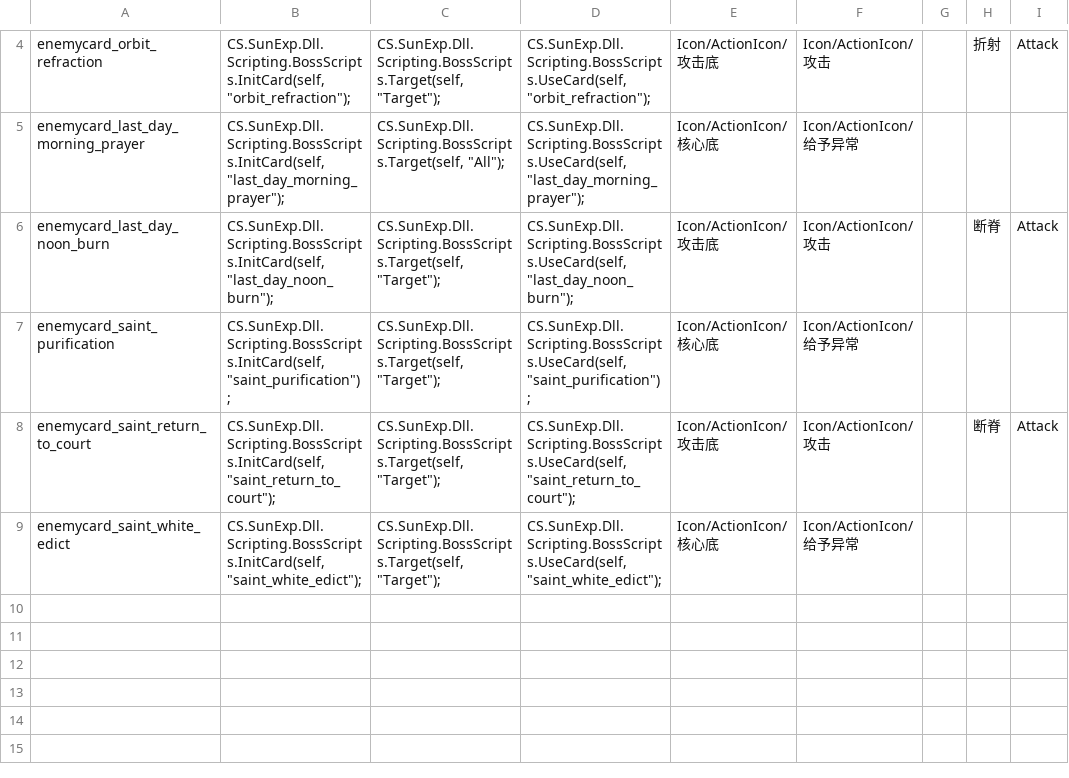
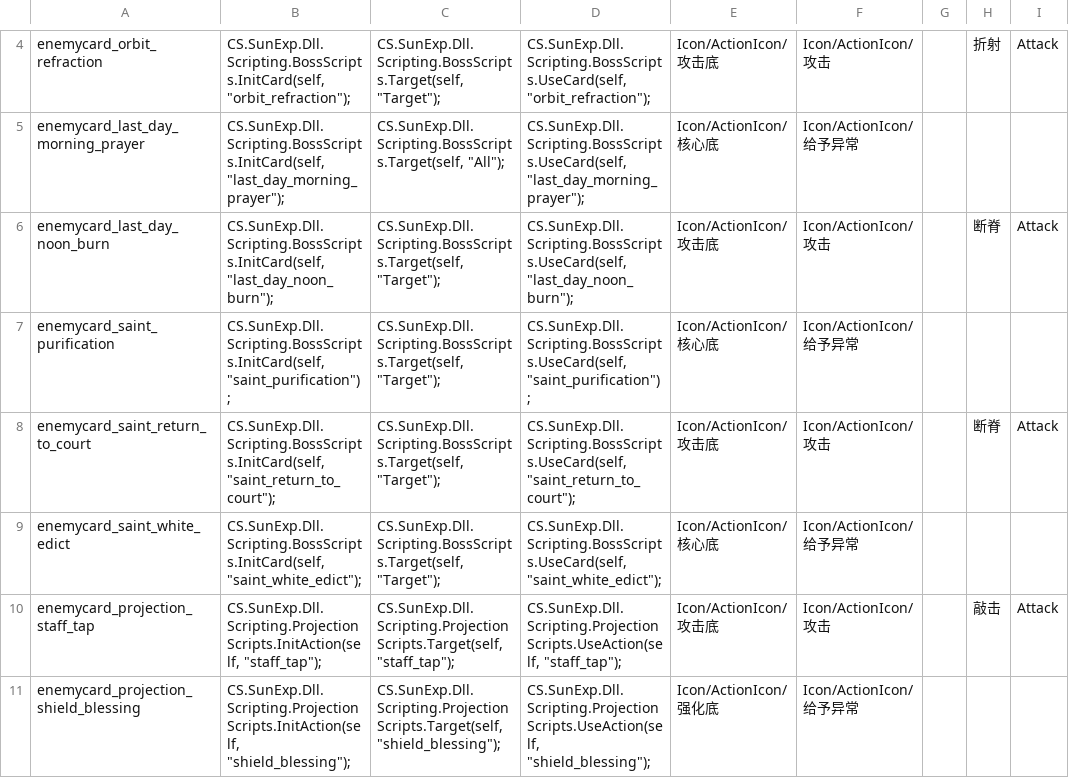
Before and after one commit to AuraKaliya/apocalyptic-journey-mod-SunExp, a CSV file: SunExp/Data/EnemyCard/sunexp.csv, drawn as a sheet; only a part is shown, gaps mark what is left out.

```diff
--- a/SunExp/Data/EnemyCard/sunexp.csv
+++ b/SunExp/Data/EnemyCard/sunexp.csv
@@ -9 +9,3 @@ enemycard_saint_return_to_court,"CS.SunExp.Dll.Scripting.BossScripts.InitCard(se
 enemycard_saint_white_edict,"CS.SunExp.Dll.Scripting.BossScripts.InitCard(self, ""saint_white_edict"");","CS.SunExp.Dll.Scripting.BossScripts.Target(self, ""Target"");","CS.SunExp.Dll.Scripting.BossScripts.UseCard(self, ""saint_white_edict"");",Icon/ActionIcon/核心底,Icon/ActionIcon/给予异常,,,
+enemycard_projection_staff_tap,"CS.SunExp.Dll.Scripting.ProjectionScripts.InitAction(self, ""staff_tap"");","CS.SunExp.Dll.Scripting.ProjectionScripts.Target(self, ""staff_tap"");","CS.SunExp.Dll.Scripting.ProjectionScripts.UseAction(self, ""staff_tap"");",Icon/ActionIcon/攻击底,Icon/ActionIcon/攻击,,敲击,Attack
+enemycard_projection_shield_blessing,"CS.SunExp.Dll.Scripting.ProjectionScripts.InitAction(self, ""shield_blessing"");","CS.SunExp.Dll.Scripting.ProjectionScripts.Target(self, ""shield_blessing"");","CS.SunExp.Dll.Scripting.ProjectionScripts.UseAction(self, ""shield_blessing"");",Icon/ActionIcon/强化底,Icon/ActionIcon/给予异常,,,
```
Also changed, not shown: SunExp/Data/Card/sunexp.csv, SunExp/Text/Card/sunexp.csv, 21 other files.
